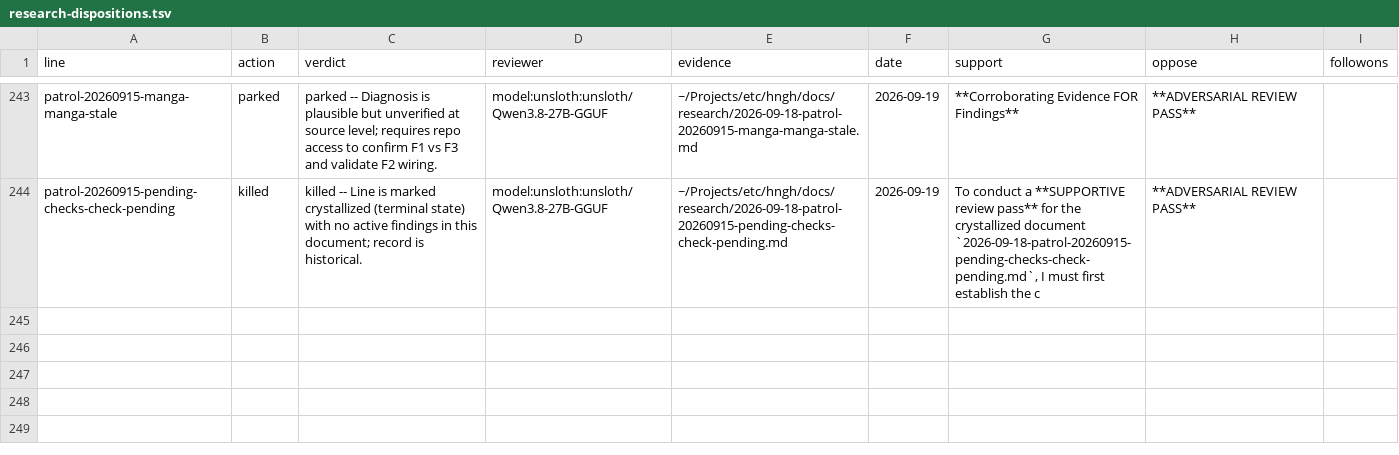
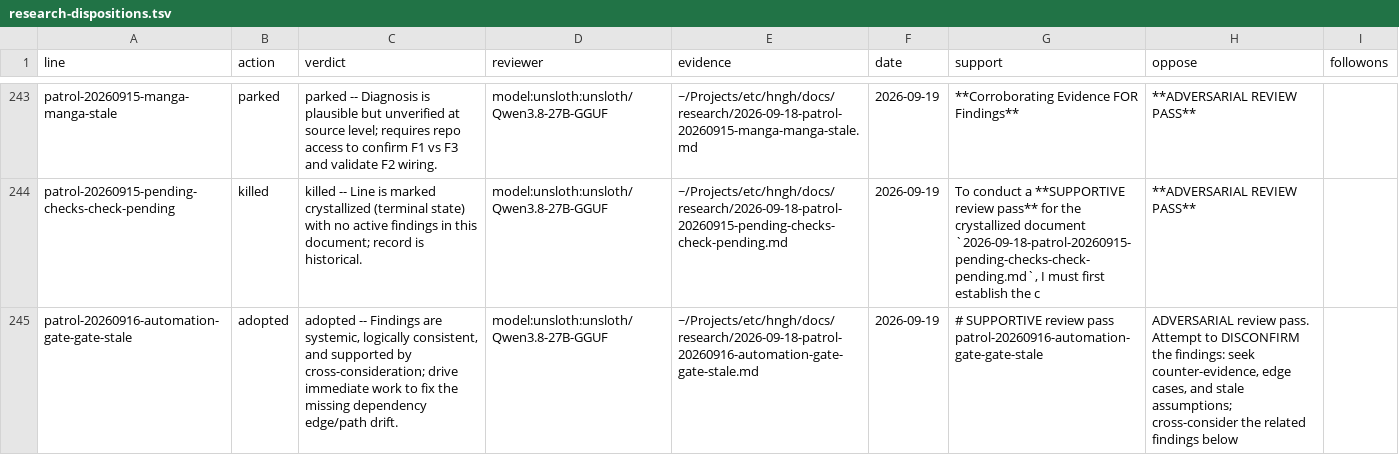
Before and after one commit to boundring/hngh, a TSV file: automation/research-dispositions.tsv, drawn as a sheet; only a part is shown, gaps mark what is left out.

Commit message:
research: patrol-20260916-automation-gate-gate-stale reviewed-adopted

```diff
--- a/automation/research-dispositions.tsv
+++ b/automation/research-dispositions.tsv
@@ -244 +244,2 @@ patrol-20260915-manga-manga-stale	parked	parked -- Diagnosis is plausible but un
 patrol-20260915-pending-checks-check-pending	killed	killed -- Line is marked crystallized (terminal state) with no active findings in this document; record is historical.	model:unsloth:unsloth/Qwen3.8-27B-GGUF	~/Projects/etc/hngh/docs/research/2026-09-18-patrol-20260915-pending-checks-check-pending.md	2026-09-19	To conduct a **SUPPORTIVE review pass** for the crystallized document `2026-09-18-patrol-20260915-pending-checks-check-pending.md`, I must first establish the c	**ADVERSARIAL REVIEW PASS**	
+patrol-20260916-automation-gate-gate-stale	adopted	adopted -- Findings are systemic, logically consistent, and supported by cross-consideration; drive immediate work to fix the missing dependency edge/path drift.	model:unsloth:unsloth/Qwen3.8-27B-GGUF	~/Projects/etc/hngh/docs/research/2026-09-18-patrol-20260916-automation-gate-gate-stale.md	2026-09-19	# SUPPORTIVE review pass  patrol-20260916-automation-gate-gate-stale	ADVERSARIAL review pass. Attempt to DISCONFIRM the findings: seek counter-evidence, edge cases, and stale assumptions; cross-consider the related findings below	
```
Also changed, not shown: automation/research-lessons.tsv, automation/research-lines.tsv.
